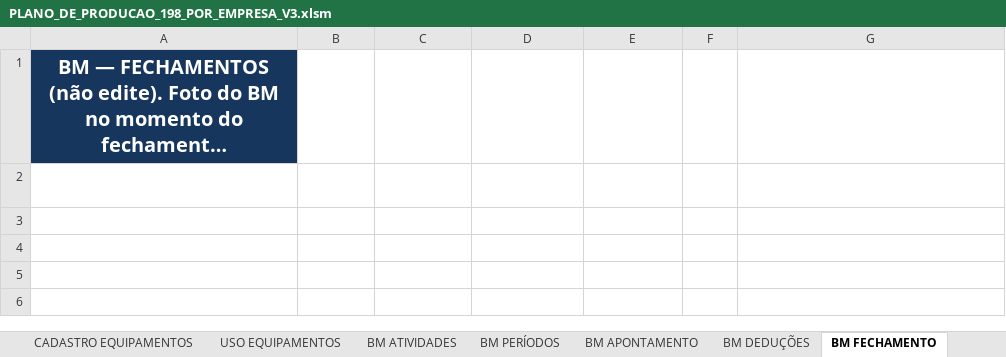
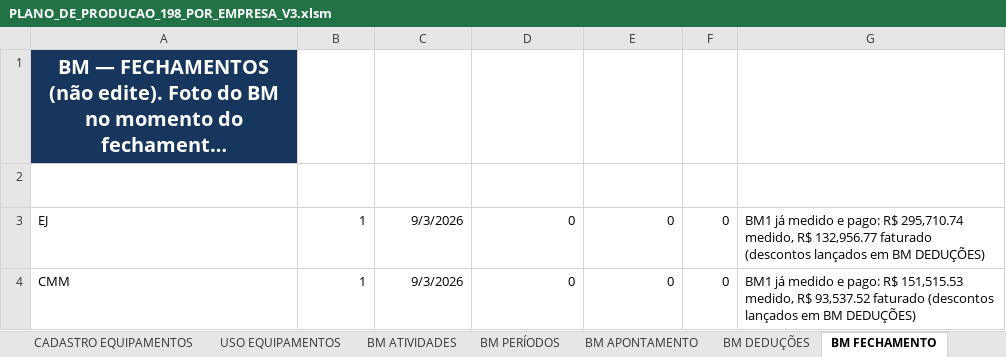
Before and after one commit to xpfelipe258/pasta-claude, an Excel workbook: PLANO_DE_PRODUCAO_198_POR_EMPRESA_V3.xlsm, sheet BM FECHAMENTO, drawn as a sheet; long unchanged cells end in …; values as stored, in another font and other column widths than the file's, no borders; the diff names each change by its address in the sheet, - before the commit and + after, or states it on an @@ line.

```diff
--- a/PLANO_DE_PRODUCAO_198_POR_EMPRESA_V3.xlsm (sheet BM FECHAMENTO)
+++ b/PLANO_DE_PRODUCAO_198_POR_EMPRESA_V3.xlsm (sheet BM FECHAMENTO)
+row 3: EJ | 1 | 9/3/2026 | 0 | 0 | 0 | BM1 já medido e pago: R$ 295,710.74 medido, R$ 132,956.77 faturado (descontos lançados em BM DEDUÇÕES)
+row 4: CMM | 1 | 9/3/2026 | 0 | 0 | 0 | BM1 já medido e pago: R$ 151,515.53 medido, R$ 93,537.52 faturado (descontos lançados em BM DEDUÇÕES)
```
Also changed, not shown: sheet BM FECHAMENTO ATIVIDADES, sheet BM DEDUÇÕES, sheet BM PERÍODOS, 10 other files.
